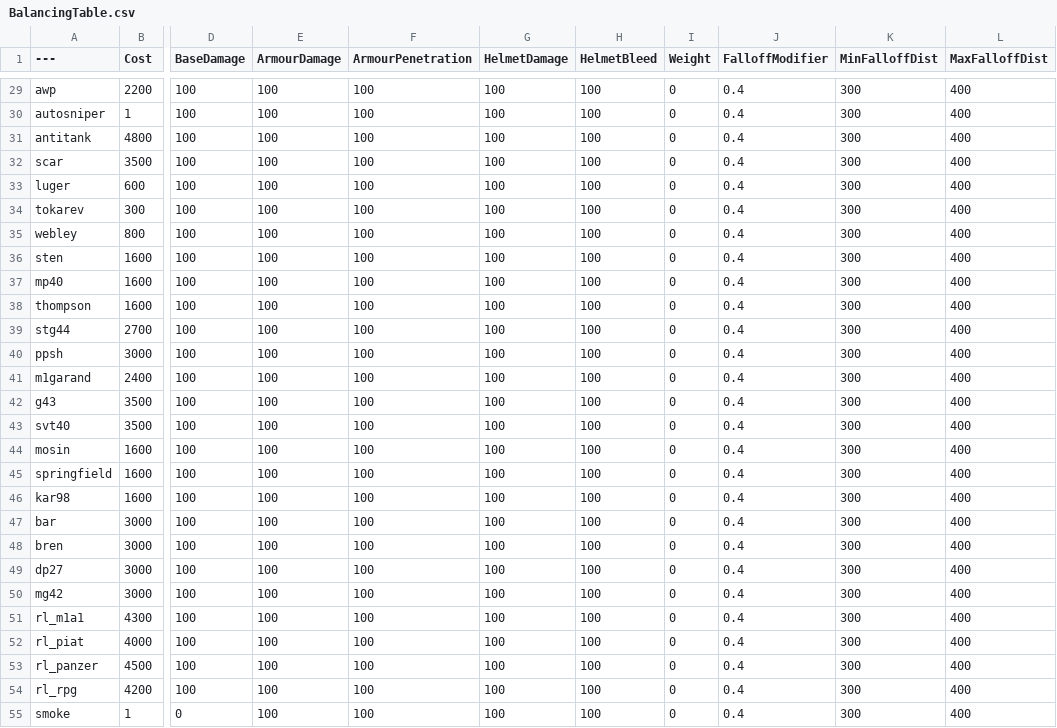
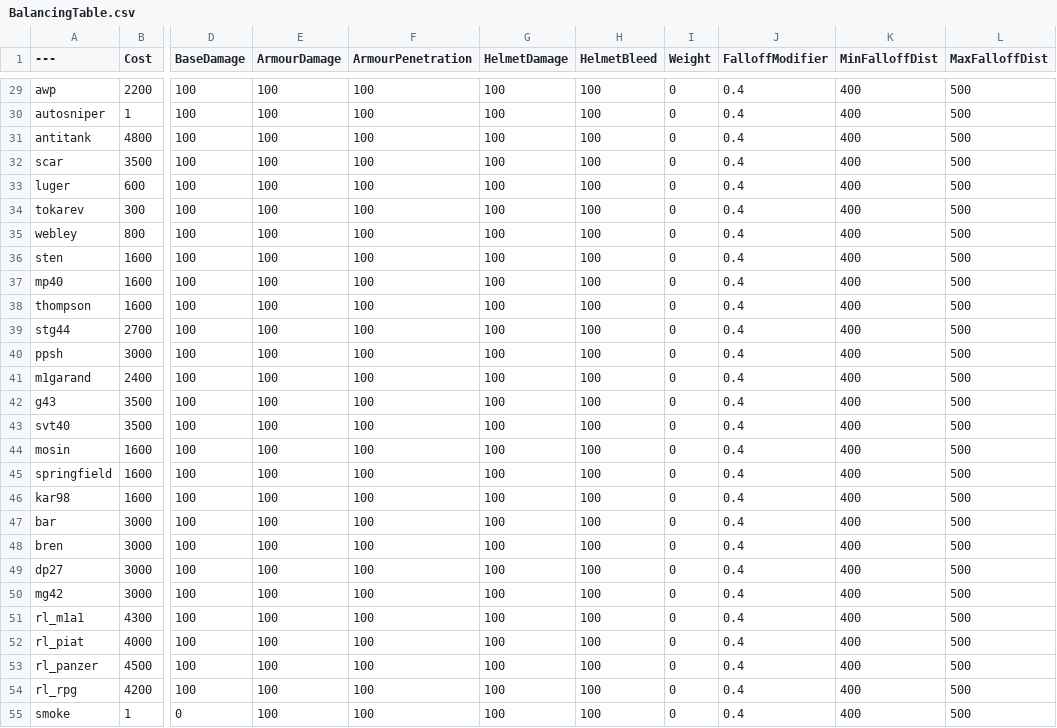
Before and after one commit to AlabaterSlim/BalancingTable, a CSV file: BalancingTable.csv, drawn as a sheet; only a part is shown, gaps mark what is left out; the diff covers the shown part only; the diff names each change by its address in the sheet, - before the commit and + after, or states it on an @@ line.

```diff
--- a/BalancingTable.csv
+++ b/BalancingTable.csv
-K29:K55 (MinFalloffDist): 300
+K29:K55 (MinFalloffDist): 400
-L29:L55 (MaxFalloffDist): 400
+L29:L55 (MaxFalloffDist): 500
```
Also changed, not shown: 128 edited cells elsewhere in this file.
